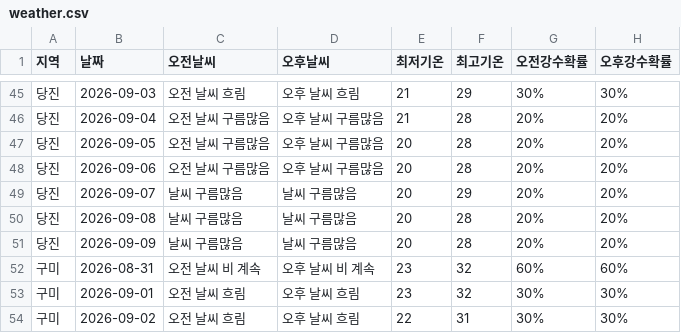
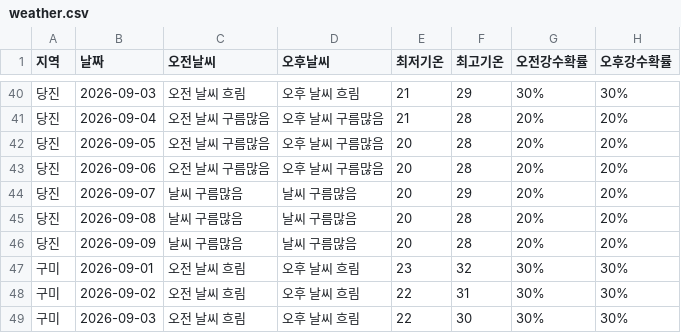
Before and after one commit to wngml7055/potato-times, a CSV file: data/weather.csv, drawn as a sheet; only a part is shown, gaps mark what is left out; the shorter side is filled out with more unchanged rows; the diff covers the shown part only.

```diff
--- a/data/weather.csv
+++ b/data/weather.csv
@@ -51,3 +46,2 @@
 당진,2026-09-09,날씨 구름많음,날씨 구름많음,20,28,20%,20%
-구미,2026-08-31,오전 날씨 비 계속,오후 날씨 비 계속,23,32,60%,60%
 구미,2026-09-01,오전 날씨 흐림,오후 날씨 흐림,23,32,30%,30%
```
Also changed, not shown: 5 removed rows elsewhere in this file, data/kamis_potato.csv.
